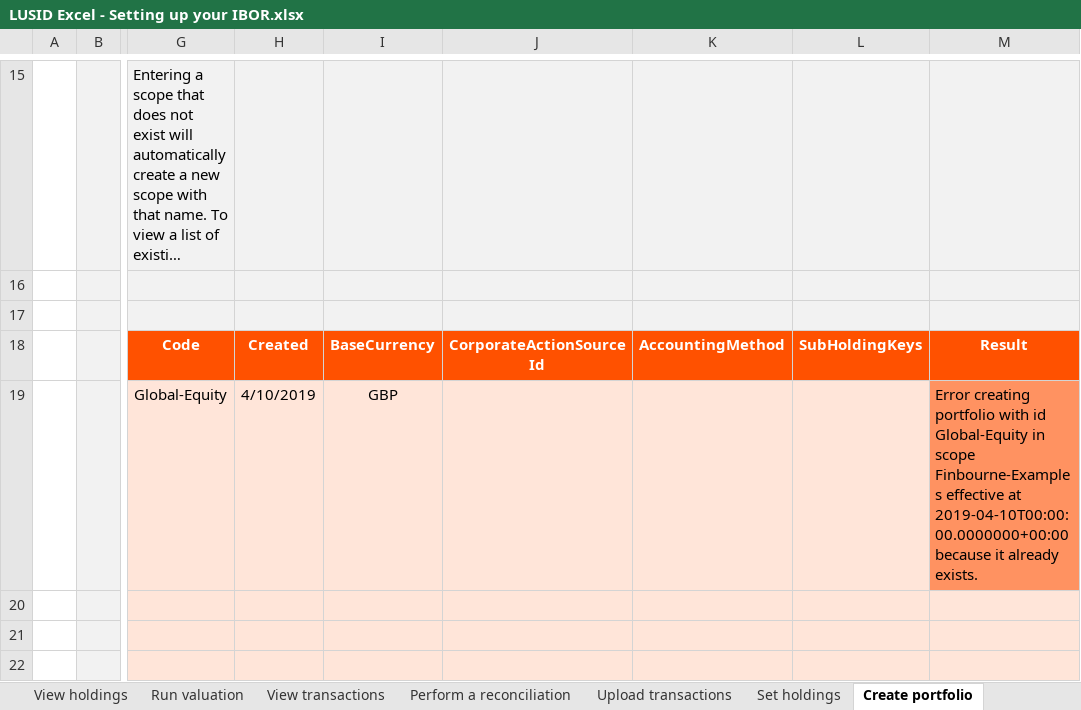
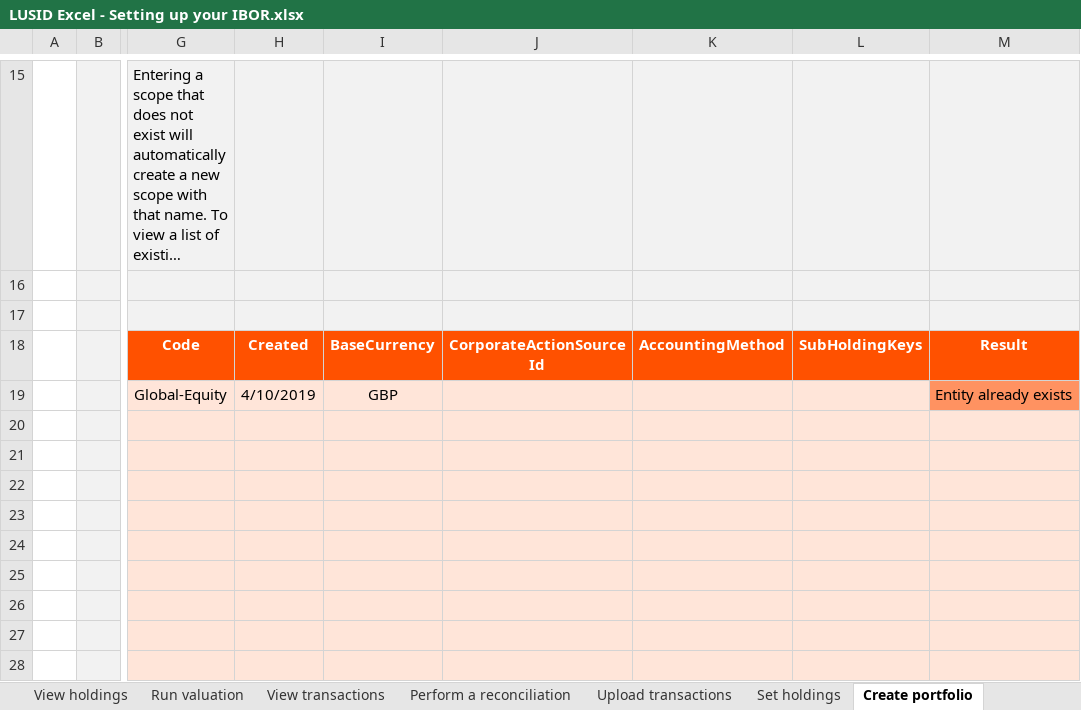
Before and after one commit to finbourne/sample-excel, an Excel workbook: LUSID Excel - Setting up your IBOR.xlsx, sheet Create portfolio, drawn as a sheet; only a part is shown, gaps mark what is left out; the shorter side is filled out with more unchanged rows; long unchanged cells end in …; values as stored, in another font and other column widths than the file's, no borders; charts and pictures not drawn; the diff names each change by its address in the sheet, - before the commit and + after, or states it on an @@ line.

```diff
--- a/LUSID Excel - Setting up your IBOR.xlsx (sheet Create portfolio)
+++ b/LUSID Excel - Setting up your IBOR.xlsx (sheet Create portfolio)
-M19: Error creating portfolio with id Global-Equity in scope Finbourne-Examples effective at 2019-04-10T00:00:00.0000000+00:00 because it already exists.
+M19: Entity already exists
```
Also changed, not shown: sheet View transactions, sheet Create portfolio group, sheet Run valuation, sheet View holdings, sheet Perform a reconciliation, sheet View portfolios, 1 more sheet, charts or pictures, LUSID Excel - Setting up your market data.xlsx, 3 other files.
